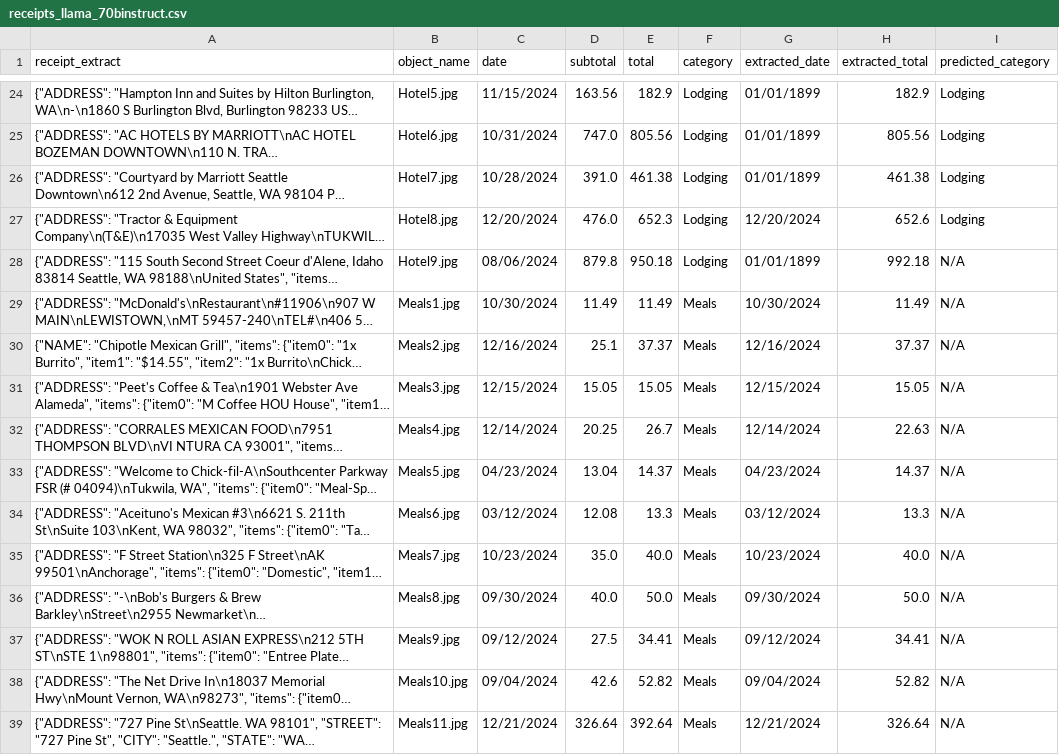
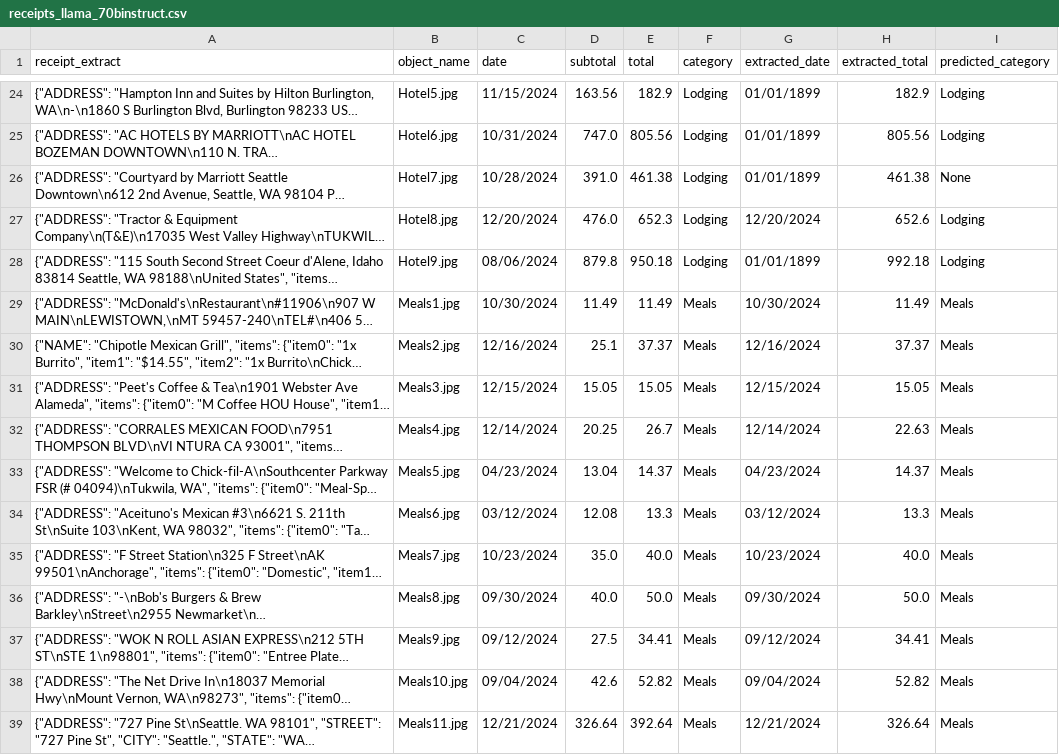
Before and after one commit to Callowlock/ReceiptProcessing, a CSV file: data/Spreadsheets/receipts_llama_70binstruct.csv, drawn as a sheet; only a part is shown, gaps mark what is left out; long unchanged cells end in …; the diff covers the shown part only; the diff names each change by its address in the sheet, - before the commit and + after, or states it on an @@ line.

```diff
--- a/data/Spreadsheets/receipts_llama_70binstruct.csv
+++ b/data/Spreadsheets/receipts_llama_70binstruct.csv
-I26 (predicted_category): Lodging
+I26 (predicted_category): None
-I28 (predicted_category): N/A
+I28 (predicted_category): Lodging
-I29:I39 (predicted_category): N/A
+I29:I39 (predicted_category): Meals
```
Also changed, not shown: 69 edited cells elsewhere in this file, 2 other files.
